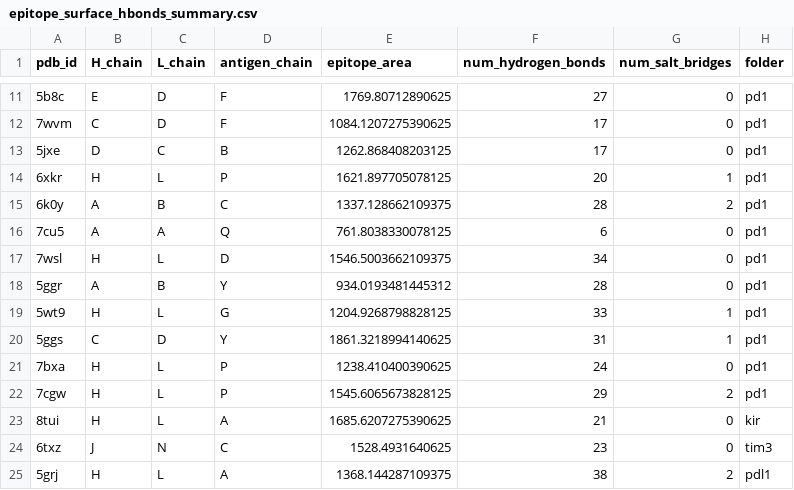
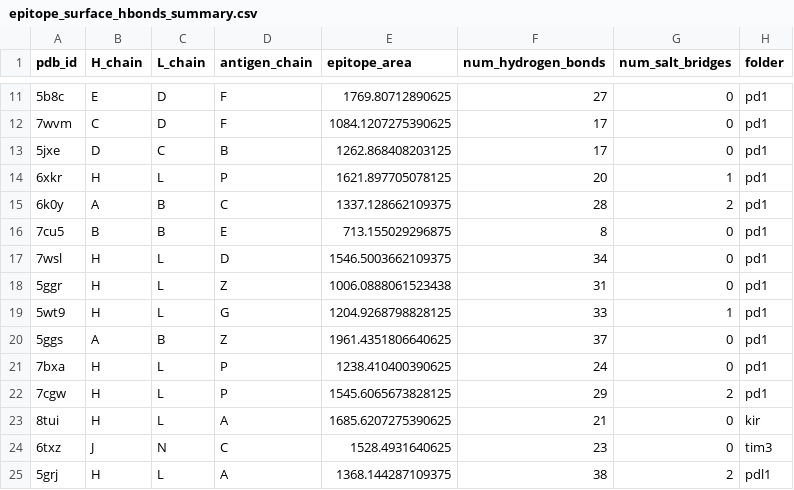
Before and after one commit to datascience-2025-group4/group04-team01, a CSV file: epitope_surface_hbonds_summary.csv, drawn as a sheet; only a part is shown, gaps mark what is left out; the diff covers the shown part only.

```diff
--- a/epitope_surface_hbonds_summary.csv
+++ b/epitope_surface_hbonds_summary.csv
@@ -15,7 +15,7 @@ pdb_id,H_chain,L_chain,antigen_chain,epitope_area,num_hydrogen_bonds,num_salt_br
 6k0y,A,B,C,1337.128662109375,28,2,pd1
-7cu5,A,A,Q,761.8038330078125,6,0,pd1
+7cu5,B,B,E,713.155029296875,8,0,pd1
 7wsl,H,L,D,1546.5003662109375,34,0,pd1
-5ggr,A,B,Y,934.0193481445312,28,0,pd1
+5ggr,H,L,Z,1006.0888061523438,31,0,pd1
 5wt9,H,L,G,1204.9268798828125,33,1,pd1
-5ggs,C,D,Y,1861.3218994140625,31,1,pd1
+5ggs,A,B,Z,1961.4351806640625,37,0,pd1
 7bxa,H,L,P,1238.410400390625,24,0,pd1
```
Also changed, not shown: 28 edited cells elsewhere in this file, 16 other files.
